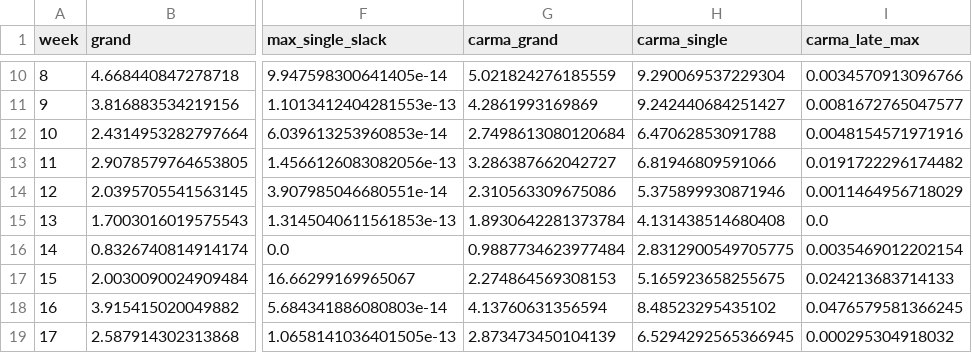
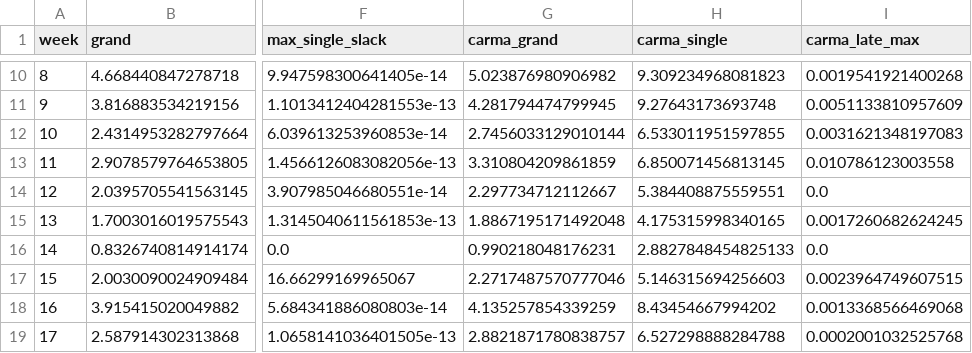
Before and after one commit to vinhqdang/Sustainable-Operations-and-Computers, a CSV file: results/fairness_pooling.csv, drawn as a sheet; only a part is shown, gaps mark what is left out; the diff covers the shown part only; the diff names each change by its address in the sheet, - before the commit and + after, or states it on an @@ line.

```diff
--- a/results/fairness_pooling.csv
+++ b/results/fairness_pooling.csv
-G10 (carma_grand): 5.021824276185559
+G10 (carma_grand): 5.023876980906982
-H10 (carma_single): 9.290069537229304
+H10 (carma_single): 9.309234968081823
-I10 (carma_late_max): 0.0034570913096766
+I10 (carma_late_max): 0.0019541921400268
-G11 (carma_grand): 4.2861993169869
+G11 (carma_grand): 4.281794474799945
-H11 (carma_single): 9.242440684251427
+H11 (carma_single): 9.27643173693748
-I11 (carma_late_max): 0.0081672765047577
+I11 (carma_late_max): 0.0051133810957609
-G12 (carma_grand): 2.7498613080120684
+G12 (carma_grand): 2.7456033129010144
-H12 (carma_single): 6.47062853091788
+H12 (carma_single): 6.533011951597855
-I12 (carma_late_max): 0.0048154571971916
+I12 (carma_late_max): 0.0031621348197083
-G13 (carma_grand): 3.286387662042727
+G13 (carma_grand): 3.310804209861859
-H13 (carma_single): 6.81946809591066
+H13 (carma_single): 6.850071456813145
-I13 (carma_late_max): 0.0191722296174482
+I13 (carma_late_max): 0.010786123003558
-G14 (carma_grand): 2.310563309675086
+G14 (carma_grand): 2.297734712112667
-H14 (carma_single): 5.375899930871946
+H14 (carma_single): 5.384408875559551
-I14 (carma_late_max): 0.0011464956718029
+I14 (carma_late_max): 0.0
-G15 (carma_grand): 1.8930642281373784
+G15 (carma_grand): 1.8867195171492048
-H15 (carma_single): 4.131438514680408
+H15 (carma_single): 4.175315998340165
-I15 (carma_late_max): 0.0
+I15 (carma_late_max): 0.0017260682624245
-G16 (carma_grand): 0.9887734623977484
+G16 (carma_grand): 0.990218048176231
-H16 (carma_single): 2.8312900549705775
+H16 (carma_single): 2.8827848454825133
-I16 (carma_late_max): 0.0035469012202154
+I16 (carma_late_max): 0.0
-G17 (carma_grand): 2.274864569308153
+G17 (carma_grand): 2.2717487570777046
-H17 (carma_single): 5.165923658255675
+H17 (carma_single): 5.146315694256603
-I17 (carma_late_max): 0.024213683714133
+I17 (carma_late_max): 0.0023964749607515
-G18 (carma_grand): 4.13760631356594
+G18 (carma_grand): 4.135257854339259
-H18 (carma_single): 8.48523295435102
+H18 (carma_single): 8.43454667994202
-I18 (carma_late_max): 0.0476579581366245
+I18 (carma_late_max): 0.0013368566469068
-G19 (carma_grand): 2.873473450104139
+G19 (carma_grand): 2.8821871780838757
-H19 (carma_single): 6.5294292565366945
+H19 (carma_single): 6.527298888284788
-I19 (carma_late_max): 0.000295304918032
+I19 (carma_late_max): 0.0002001032525768
```
Also changed, not shown: 136 edited cells elsewhere in this file, results/fairness_checks.csv, results/fairness_raw.csv, 29 other files.
